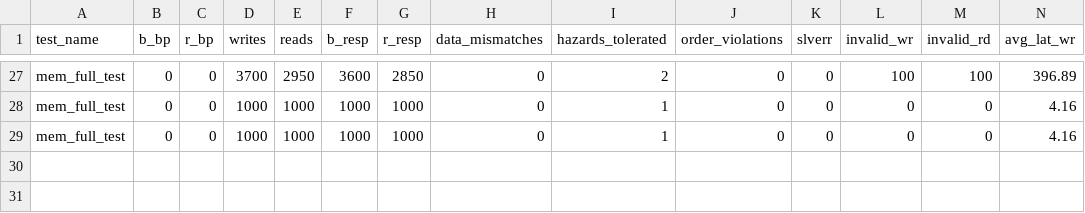
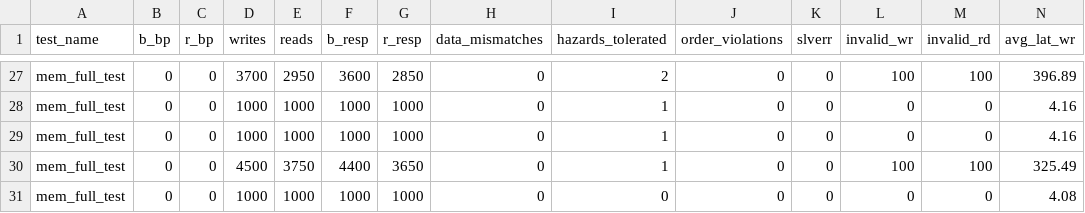
Before and after one commit to SebasJB/Controlador_de_Memoria_TFG, a CSV file: Ambiente/Simulaciones/metrics_summary.csv, drawn as a sheet; only a part is shown, gaps mark what is left out; rows hold the shown columns only; the diff names each change by its address in the sheet, - before the commit and + after, or states it on an @@ line.

```diff
--- a/Ambiente/Simulaciones/metrics_summary.csv
+++ b/Ambiente/Simulaciones/metrics_summary.csv
+row 30: mem_full_test | 0 | 0 | 4500 | 3750 | 4400 | 3650 | 0 | 1 | 0 | 0 | 100 | 100 | 325.49
+row 31: mem_full_test | 0 | 0 | 1000 | 1000 | 1000 | 1000 | 0 | 0 | 0 | 0 | 0 | 0 | 4.08
```
Also changed, not shown: Ambiente/Simulaciones/bank_utilization.csv, 49 other files.
